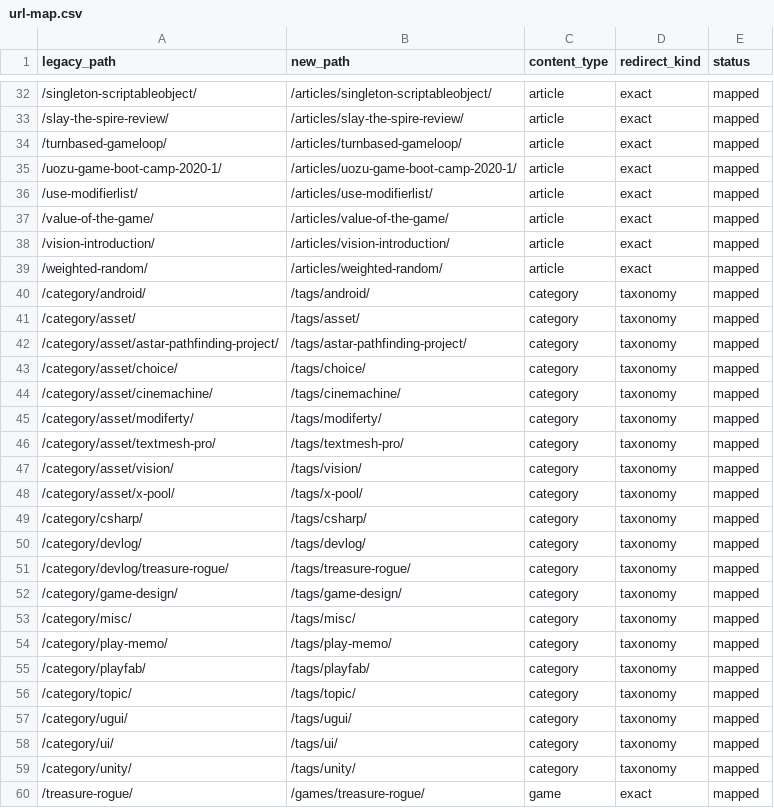
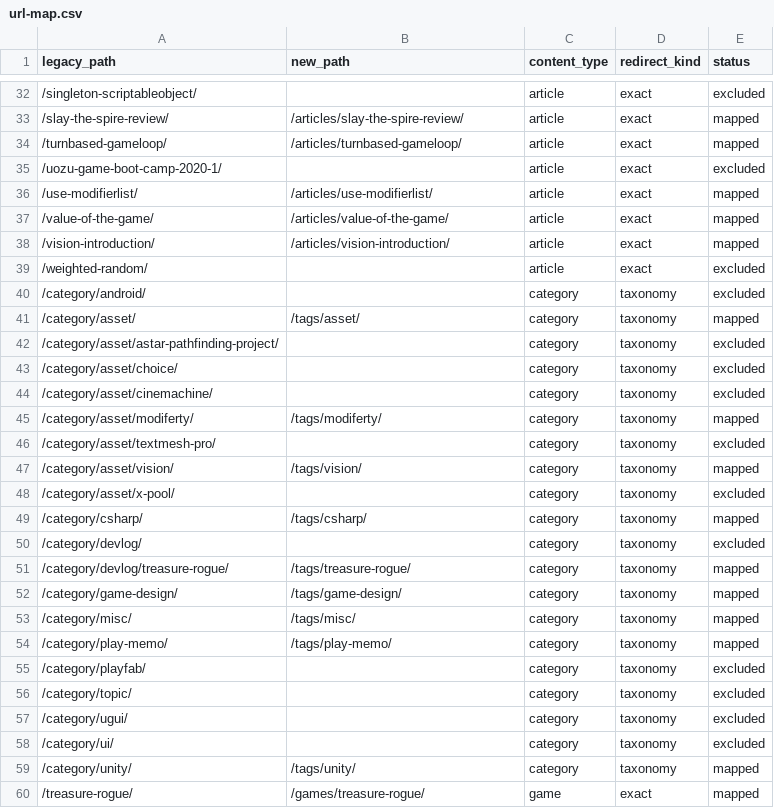
Before and after one commit to mackysoft/mackysoft.net, a CSV file: docs/migration/url-map.csv, drawn as a sheet; only a part is shown, gaps mark what is left out; the diff covers the shown part only.

Commit message:
feat(content): hide non-brand articles from the site
Mark weaker legacy posts as draft during WordPress import, exclude their legacy redirects, and keep draft article routes returning 404 in the generated site.

```diff
--- a/docs/migration/url-map.csv
+++ b/docs/migration/url-map.csv
@@ -32,5 +32,5 @@ legacy_path,new_path,content_type,redirect_kind,status
-/singleton-scriptableobject/,/articles/singleton-scriptableobject/,article,exact,mapped
+/singleton-scriptableobject/,,article,exact,excluded
 /slay-the-spire-review/,/articles/slay-the-spire-review/,article,exact,mapped
 /turnbased-gameloop/,/articles/turnbased-gameloop/,article,exact,mapped
-/uozu-game-boot-camp-2020-1/,/articles/uozu-game-boot-camp-2020-1/,article,exact,mapped
+/uozu-game-boot-camp-2020-1/,,article,exact,excluded
 /use-modifierlist/,/articles/use-modifierlist/,article,exact,mapped
@@ -38,14 +38,14 @@ legacy_path,new_path,content_type,redirect_kind,status
 /vision-introduction/,/articles/vision-introduction/,article,exact,mapped
-/weighted-random/,/articles/weighted-random/,article,exact,mapped
-/category/android/,/tags/android/,category,taxonomy,mapped
+/weighted-random/,,article,exact,excluded
+/category/android/,,category,taxonomy,excluded
 /category/asset/,/tags/asset/,category,taxonomy,mapped
-/category/asset/astar-pathfinding-project/,/tags/astar-pathfinding-project/,category,taxonomy,mapped
-/category/asset/choice/,/tags/choice/,category,taxonomy,mapped
-/category/asset/cinemachine/,/tags/cinemachine/,category,taxonomy,mapped
+/category/asset/astar-pathfinding-project/,,category,taxonomy,excluded
+/category/asset/choice/,,category,taxonomy,excluded
+/category/asset/cinemachine/,,category,taxonomy,excluded
 /category/asset/modiferty/,/tags/modiferty/,category,taxonomy,mapped
-/category/asset/textmesh-pro/,/tags/textmesh-pro/,category,taxonomy,mapped
+/category/asset/textmesh-pro/,,category,taxonomy,excluded
 /category/asset/vision/,/tags/vision/,category,taxonomy,mapped
-/category/asset/x-pool/,/tags/x-pool/,category,taxonomy,mapped
+/category/asset/x-pool/,,category,taxonomy,excluded
 /category/csharp/,/tags/csharp/,category,taxonomy,mapped
-/category/devlog/,/tags/devlog/,category,taxonomy,mapped
+/category/devlog/,,category,taxonomy,excluded
 /category/devlog/treasure-rogue/,/tags/treasure-rogue/,category,taxonomy,mapped
@@ -54,6 +54,6 @@ legacy_path,new_path,content_type,redirect_kind,status
 /category/play-memo/,/tags/play-memo/,category,taxonomy,mapped
-/category/playfab/,/tags/playfab/,category,taxonomy,mapped
-/category/topic/,/tags/topic/,category,taxonomy,mapped
-/category/ugui/,/tags/ugui/,category,taxonomy,mapped
-/category/ui/,/tags/ui/,category,taxonomy,mapped
+/category/playfab/,,category,taxonomy,excluded
+/category/topic/,,category,taxonomy,excluded
+/category/ugui/,,category,taxonomy,excluded
+/category/ui/,,category,taxonomy,excluded
 /category/unity/,/tags/unity/,category,taxonomy,mapped
```
Also changed, not shown: 68 edited cells elsewhere in this file, 27 other files.
